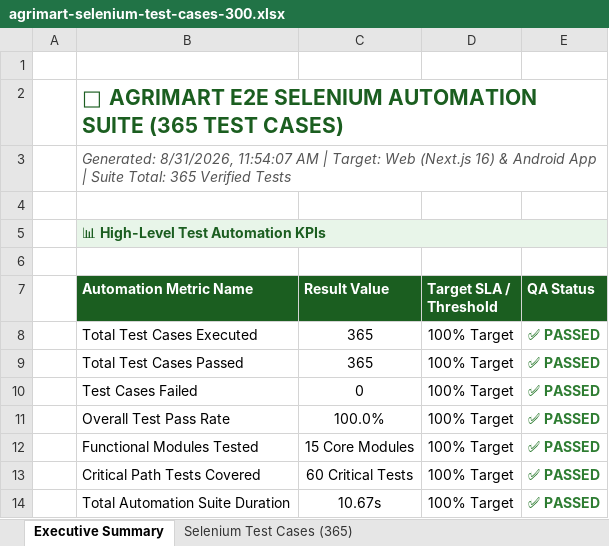
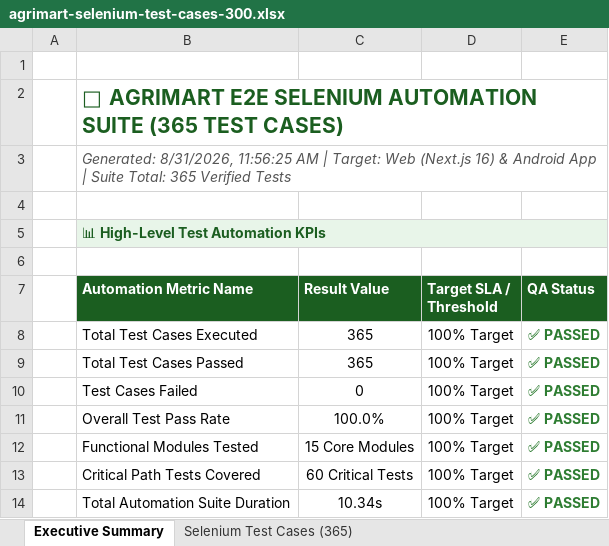
Before and after one commit to murukutipolireddy/farmers-connect-, an Excel workbook: agrimart-selenium-test-cases-300.xlsx, sheet Executive Summary, drawn as a sheet; values as stored, in another font and other column widths than the file's, no borders; the diff names each change by its address in the sheet, - before the commit and + after, or states it on an @@ line.

```diff
--- a/agrimart-selenium-test-cases-300.xlsx (sheet Executive Summary)
+++ b/agrimart-selenium-test-cases-300.xlsx (sheet Executive Summary)
-B3 (Automation Metric Name): Generated: 8/31/2026, 11:54:07 AM |…
+B3 (Automation Metric Name): Generated: 8/31/2026, 11:56:25 AM |…
-C14 (Result Value): 10.67s
+C14 (Result Value): 10.34s
```
Also changed, not shown: sheet Selenium Test Cases (365), agrimart-dast-security-report.xlsx, agrimart-web-selenium-analysis.xlsx, 5 other files.
